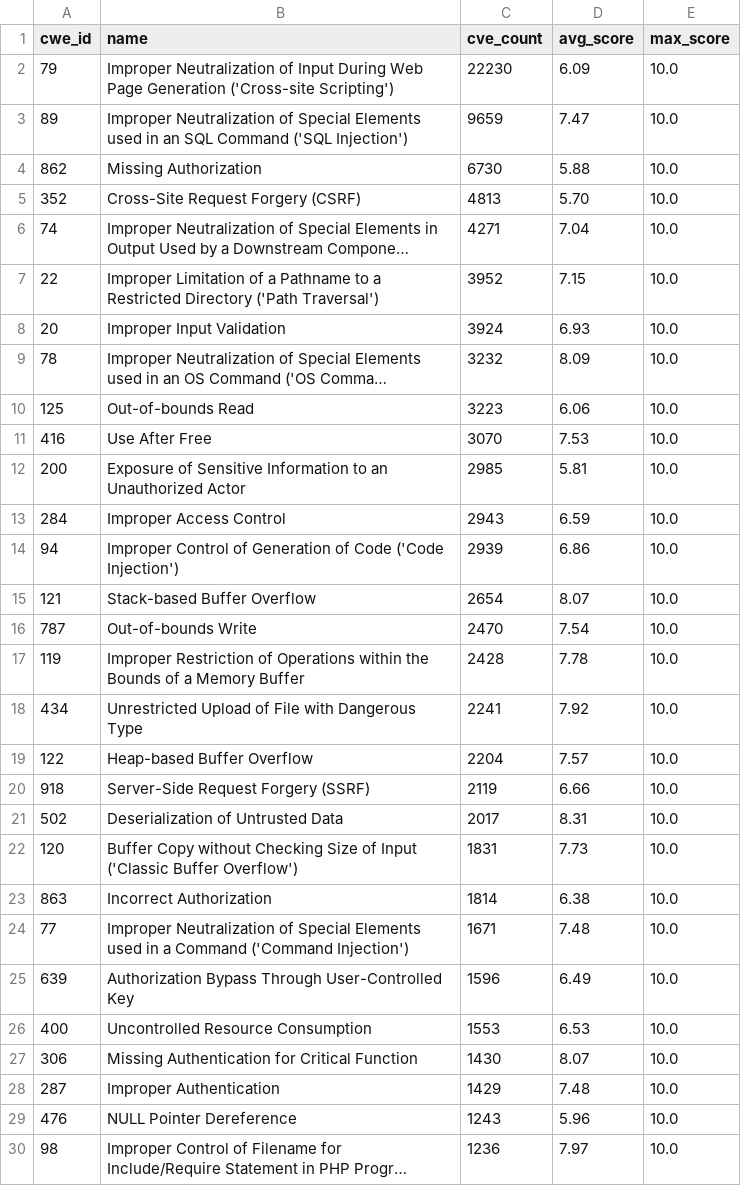
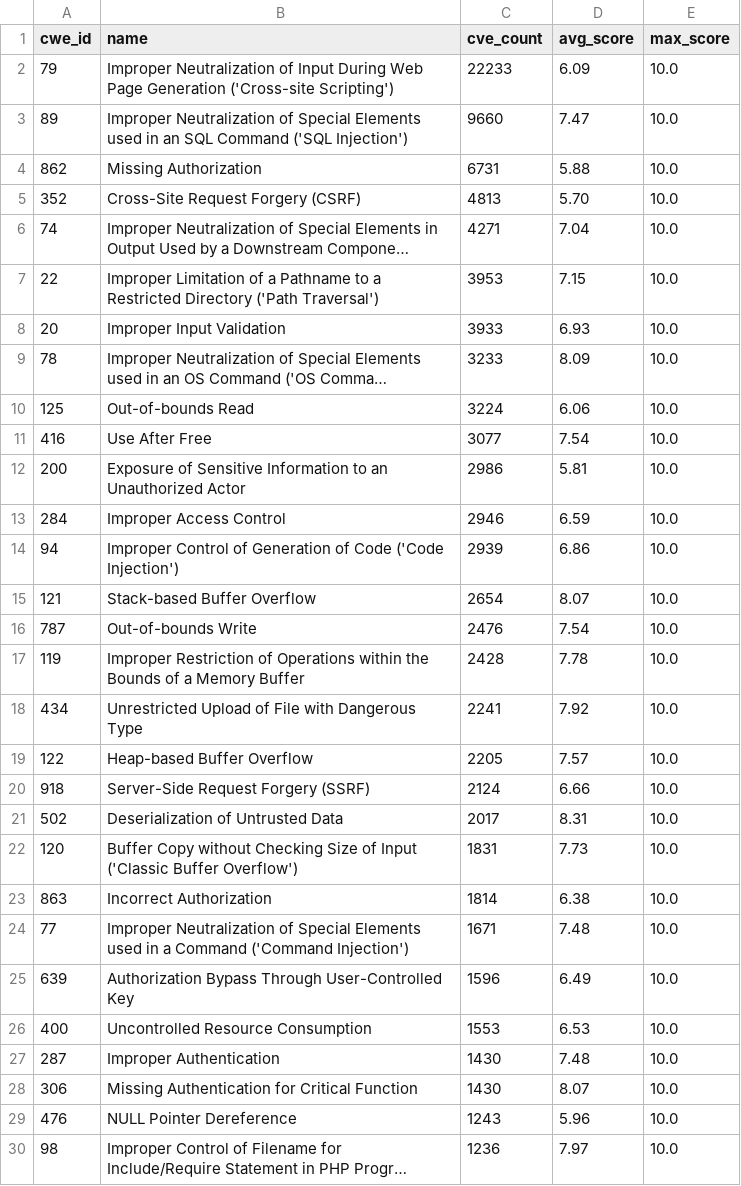
Before and after one commit to x-cmd/cve, a TSV file: report/cwe.top100.by-cve-count.report.tsv, drawn as a sheet; only a part is shown; long unchanged cells end in …; removed rows and columns are numbered as before the commit, all else as after; the diff covers the shown part only; the diff names each change by its address in the sheet, - before the commit and + after, or states it on an @@ line.

```diff
--- a/report/cwe.top100.by-cve-count.report.tsv
+++ b/report/cwe.top100.by-cve-count.report.tsv
-C2 (cve_count): 22230
+C2 (cve_count): 22233
-C3 (cve_count): 9659
+C3 (cve_count): 9660
-C4 (cve_count): 6730
+C4 (cve_count): 6731
-C7 (cve_count): 3952
+C7 (cve_count): 3953
-C8 (cve_count): 3924
+C8 (cve_count): 3933
-C9 (cve_count): 3232
+C9 (cve_count): 3233
-C10 (cve_count): 3223
+C10 (cve_count): 3224
-C11 (cve_count): 3070
+C11 (cve_count): 3077
-D11 (avg_score): 7.53
+D11 (avg_score): 7.54
-C12 (cve_count): 2985
+C12 (cve_count): 2986
-C13 (cve_count): 2943
+C13 (cve_count): 2946
-C16 (cve_count): 2470
+C16 (cve_count): 2476
-C19 (cve_count): 2204
+C19 (cve_count): 2205
-C20 (cve_count): 2119
+C20 (cve_count): 2124
+row 27: 287 | Improper Authentication | 1430 | 7.48 | 10.0
-row 28: 287 | Improper Authentication | 1429 | 7.48 | 10.0
```
Also changed, not shown: 6 edited cells elsewhere in this file, report/cve.report.tsv, report/cwe.top100.by-cve-count.since-2024.report.tsv, 6 other files.
